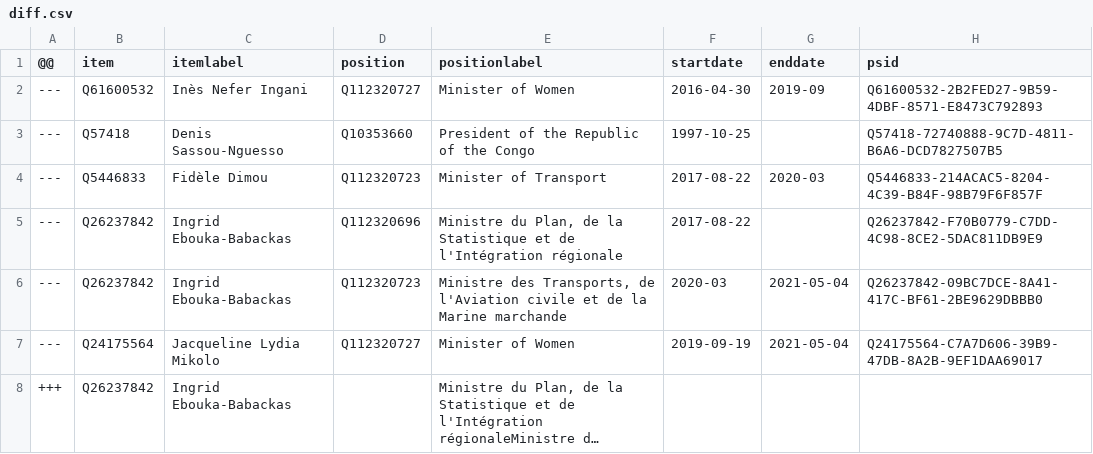
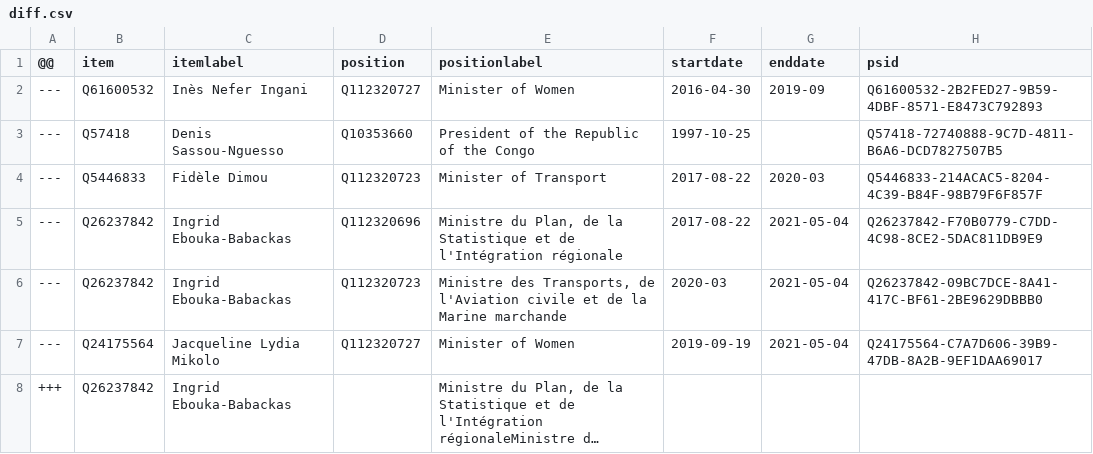
Before and after one commit to every-politician-scrapers/congo-brazzaville, a CSV file: sources/cabinets/2017-mouamba-2/diff.csv, drawn as a sheet; long unchanged cells end in ….

```diff
--- a/sources/cabinets/2017-mouamba-2/diff.csv
+++ b/sources/cabinets/2017-mouamba-2/diff.csv
@@ -4,3 +4,3 @@
 ---,Q5446833,Fidèle Dimou,Q112320723,Minister of Transport,2017-08-22,2020-03,Q5446833-214ACAC5-8204-4C39-B84F-98B79F6F857F
----,Q26237842,Ingrid Ebouka-Babackas,Q112320696,"Ministre du Plan, de la Statistique et de l'Intégration régionale",2017-08-22,,Q26237842-F70B0779-C7DD-4C98-8CE2-5DAC811DB9E9
+---,Q26237842,Ingrid Ebouka-Babackas,Q112320696,"Ministre du Plan, de la Statistique et de l'Intégration régionale",2017-08-22,2021-05-04,Q26237842-F70B0779-C7DD-4C98-8CE2-5DAC811DB9E9
 ---,Q26237842,Ingrid Ebouka-Babackas,Q112320723,"Ministre des Transports, de l'Aviation civile et de la Marine marchande",2020-03,2021-05-04,Q26237842-09BC7DCE-8A41-417C-BF61-2BE9629DBBB0
```
Also changed, not shown: sources/cabinets/2017-mouamba-2/wikidata.csv.
